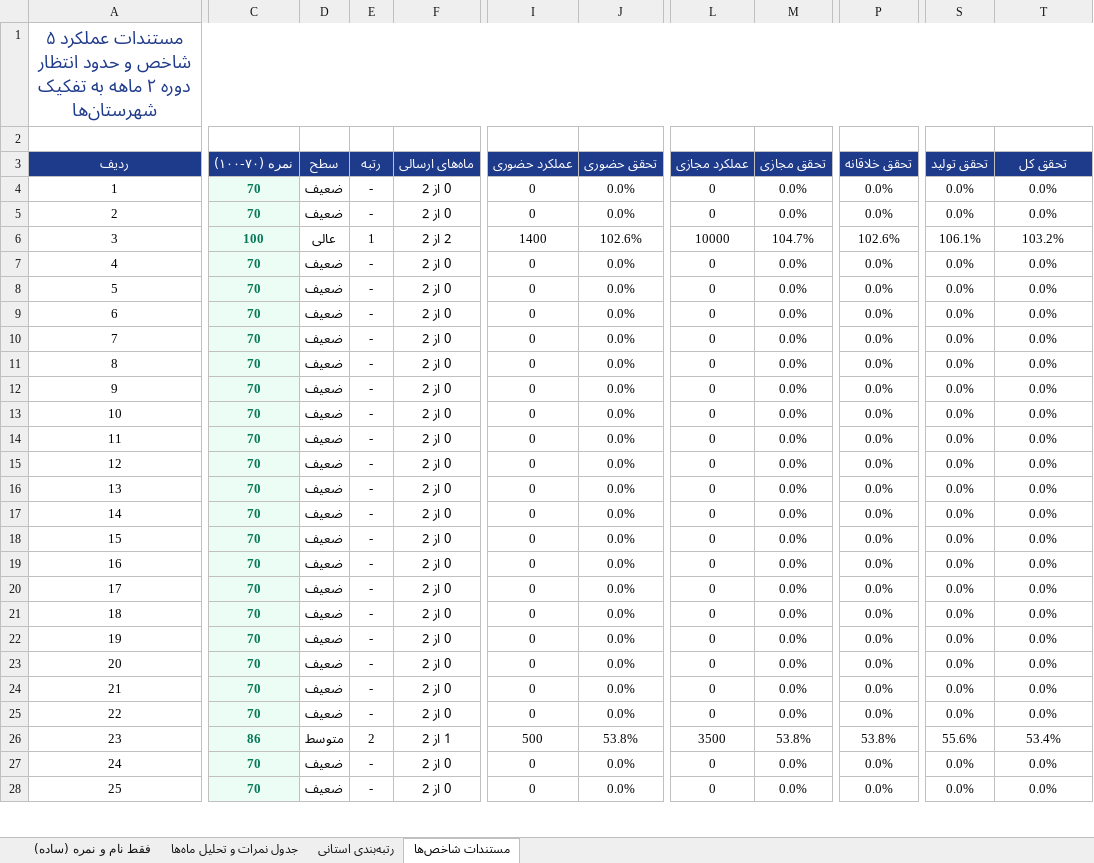
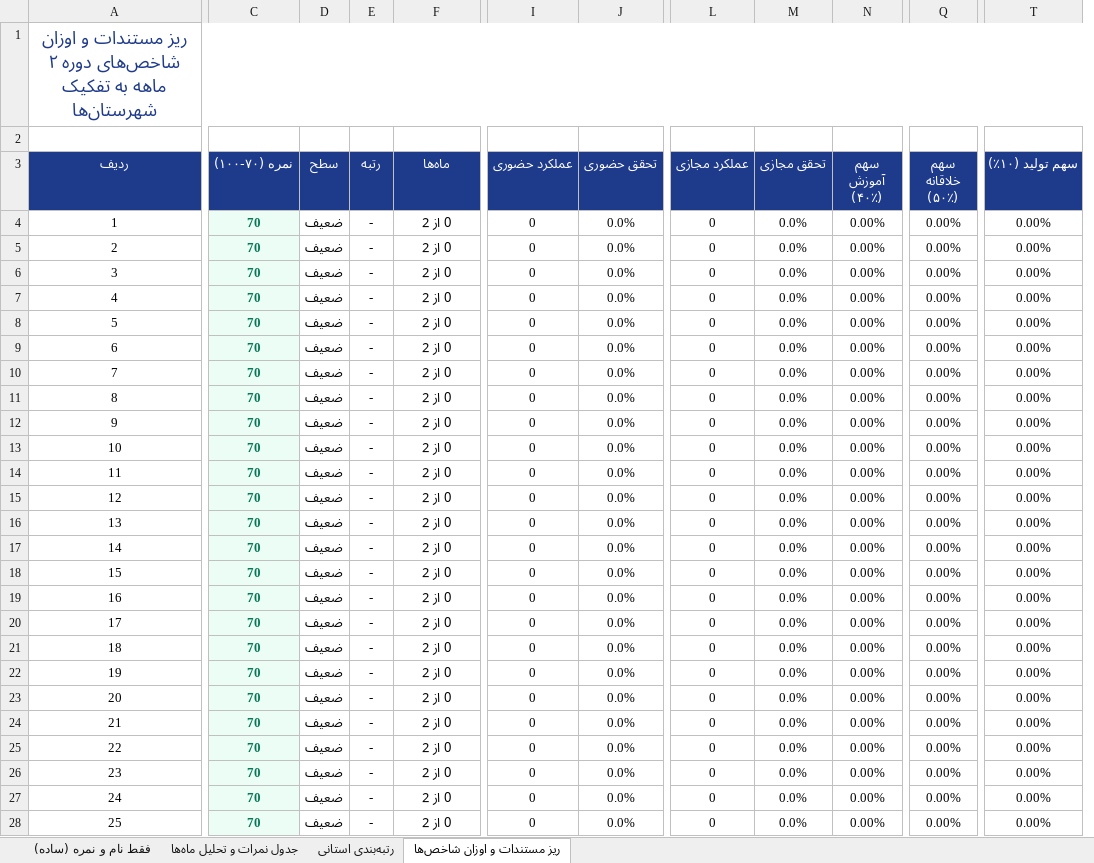
Before and after one commit to andrewnorthgate82-lgtm/Font, an Excel workbook: نمرات_عملکرد_2ماهه.xlsx, sheet ریز مستندات و اوزان شاخص‌ها, drawn as a sheet; only a part is shown, gaps mark what is left out; values as stored, in another font and other column widths than the file's, no borders; removed rows and columns are numbered as before the commit, all else as after; the diff covers the shown part only; the diff names each change by its address in the sheet, - before the commit and + after, or states it on an @@ line.

```diff
--- a/نمرات_عملکرد_2ماهه.xlsx (sheet ریز مستندات و اوزان شاخص‌ها)
+++ b/نمرات_عملکرد_2ماهه.xlsx (sheet ریز مستندات و اوزان شاخص‌ها)
-sheet tab: مستندات شاخص‌ها
+sheet tab: ریز مستندات و اوزان شاخص‌ها
+column N (سهم آموزش (۴۰٪)), rows 4-28: all 0.00%
-column P (تحقق خلاقانه), rows 4-28: 0.0% | 0.0% | 102.6% | 0.0% | 0.0% | 0.0% | 0.0% | 0.0% | 0.0% | 0.0% | 0.0% | 0.0% | 0.0% | 0.0% | 0.0% | 0.0% | 0.0% | 0.0% | 0.0% | 0.0% | 0.0% | 0.0% | 53.8% | 0.0% | 0.0%
+column Q (سهم خلاقانه (۵۰٪)), rows 4-28: all 0.00%
-column S (تحقق تولید), rows 4-28: 0.0% | 0.0% | 106.1% | 0.0% | 0.0% | 0.0% | 0.0% | 0.0% | 0.0% | 0.0% | 0.0% | 0.0% | 0.0% | 0.0% | 0.0% | 0.0% | 0.0% | 0.0% | 0.0% | 0.0% | 0.0% | 0.0% | 55.6% | 0.0% | 0.0%
-A1 (ردیف): مستندات عملکرد ۵ شاخص و حدود انتظار دوره ۲…
+A1 (ردیف): ریز مستندات و اوزان شاخص‌های دوره ۲…
-F3: ماه‌های ارسالی
+F3: ماه‌ها
-T3: تحقق کل
+T3: سهم تولید (۱۰٪)
-T4:T5 (سهم تولید (۱۰٪)): 0.0%
+T4:T5 (سهم تولید (۱۰٪)): 0.00%
-C6 (نمره (۷۰-۱۰۰)): 100
+C6 (نمره (۷۰-۱۰۰)): 70
-D6 (سطح): عالی
+D6 (سطح): ضعیف
-E6 (رتبه): 1
+E6 (رتبه): -
-F6 (ماه‌ها): 2 از 2
+F6 (ماه‌ها): 0 از 2
-I6 (عملکرد حضوری): 1400
+I6 (عملکرد حضوری): 0
-J6 (تحقق حضوری): 102.6%
+J6 (تحقق حضوری): 0.0%
-L6 (عملکرد مجازی): 10000
+L6 (عملکرد مجازی): 0
-M6 (تحقق مجازی): 104.7%
+M6 (تحقق مجازی): 0.0%
-T6 (سهم تولید (۱۰٪)): 103.2%
+T6 (سهم تولید (۱۰٪)): 0.00%
-T7:T25 (سهم تولید (۱۰٪)): 0.0%
+T7:T25 (سهم تولید (۱۰٪)): 0.00%
-C26 (نمره (۷۰-۱۰۰)): 86
+C26 (نمره (۷۰-۱۰۰)): 70
-D26 (سطح): متوسط
+D26 (سطح): ضعیف
-E26 (رتبه): 2
+E26 (رتبه): -
-F26 (ماه‌ها): 1 از 2
+F26 (ماه‌ها): 0 از 2
-I26 (عملکرد حضوری): 500
+I26 (عملکرد حضوری): 0
-J26 (تحقق حضوری): 53.8%
+J26 (تحقق حضوری): 0.0%
-L26 (عملکرد مجازی): 3500
+L26 (عملکرد مجازی): 0
-M26 (تحقق مجازی): 53.8%
+M26 (تحقق مجازی): 0.0%
-T26 (سهم تولید (۱۰٪)): 53.4%
+T26 (سهم تولید (۱۰٪)): 0.00%
-T27:T28 (سهم تولید (۱۰٪)): 0.0%
+T27:T28 (سهم تولید (۱۰٪)): 0.00%
```
Also changed, not shown: 21 edited cells elsewhere in this sheet, sheet رتبه‌بندی استانی, sheet جدول نمرات و تحلیل ماه‌ها, sheet فقط نام و نمره (ساده), final_scores.xlsx, نمرات_نهایی_نواحی.xlsx, 9 other files.
